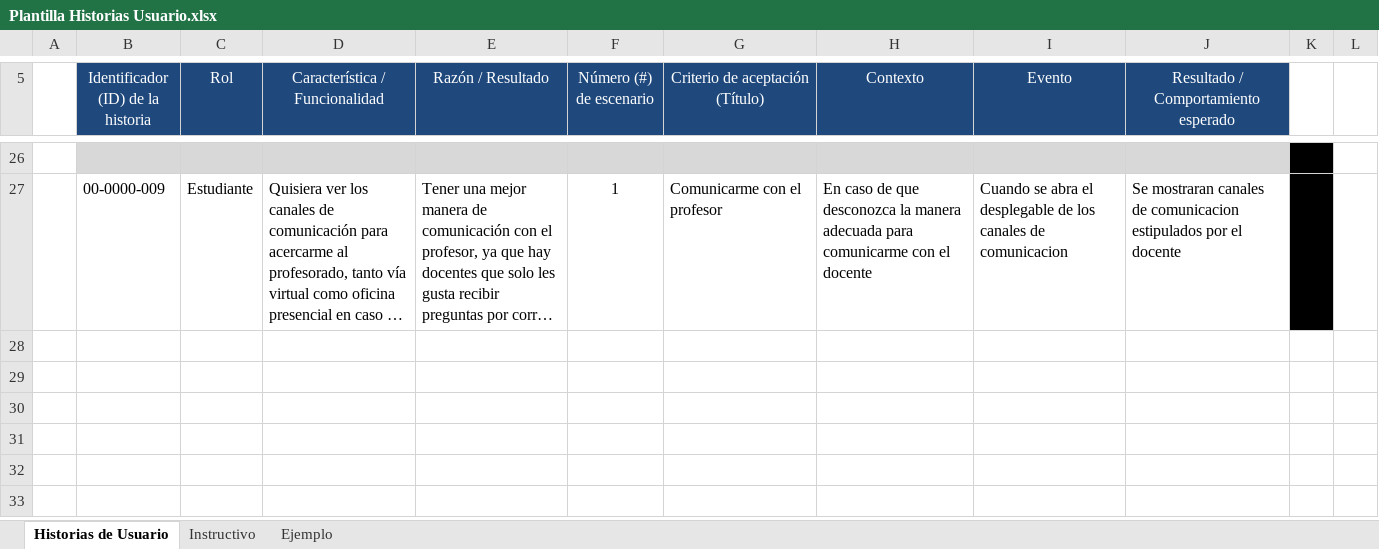
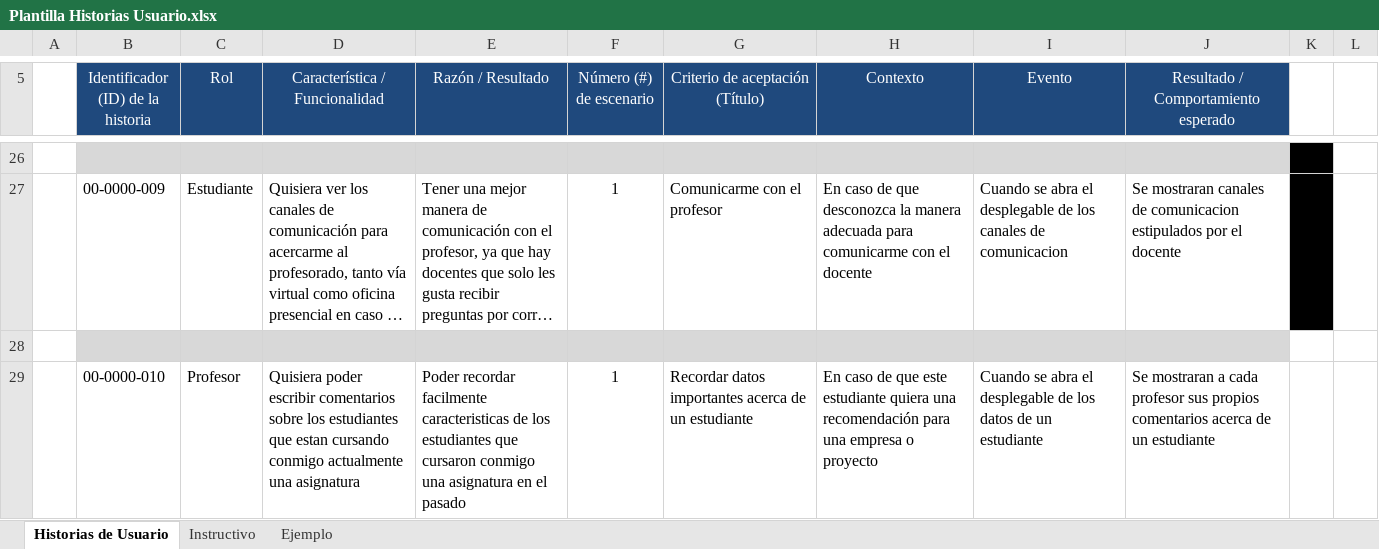
Before and after one commit to Cesar-580/ciclo-de-vida-de-la-docencia-ing-software, an Excel workbook: Entregables/Plantilla Historias Usuario.xlsx, sheet Historias de Usuario, drawn as a sheet; only a part is shown, gaps mark what is left out; long unchanged cells end in …; values as stored, in another font and other column widths than the file's, no borders; charts and pictures not drawn; the diff names each change by its address in the sheet, - before the commit and + after, or states it on an @@ line.

```diff
--- a/Entregables/Plantilla Historias Usuario.xlsx (sheet Historias de Usuario)
+++ b/Entregables/Plantilla Historias Usuario.xlsx (sheet Historias de Usuario)
+row 28: (empty)
+row 29:  | 00-0000-010 | Profesor | Quisiera poder escribir comentarios sobre los estudiantes que estan cursando conmigo actualmente una asignatura | Poder recordar facilmente caracteristicas de los estudiantes que cursaron conmigo una asignatura en el pasado | 1 | Recordar datos importantes acerca de un estudiante | En caso de que este estudiante quiera una recomendación para una empresa o proyecto | Cuando se abra el desplegable de los datos de un estudiante | Se mostraran a cada profesor sus propios comentarios acerca de un estudiante
```
Also changed, not shown: 21 other files.
